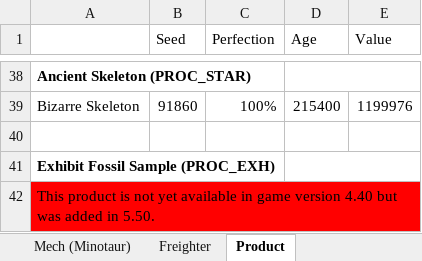
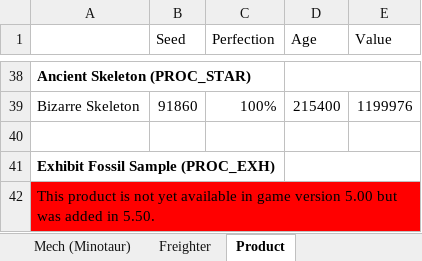
Before and after one commit to zencq/Pi, an Excel workbook: Pi.xlsx, sheet Product, drawn as a sheet; only a part is shown, gaps mark what is left out; values as stored, in another font and other column widths than the file's, no borders; the diff names each change by its address in the sheet, - before the commit and + after, or states it on an @@ line.

Commit message:
chore(game): update to 5.00

```diff
--- a/Pi.xlsx (sheet Product)
+++ b/Pi.xlsx (sheet Product)
-A42: …game version 4.40 but was…
+A42: …game version 5.00 but was…
```
Also changed, not shown: sheet Mech (Minotaur), sheet Submarine (Nautilon), sheet Overview, sheet Exosuit, sheet Multi-Tool, 9 other files.
